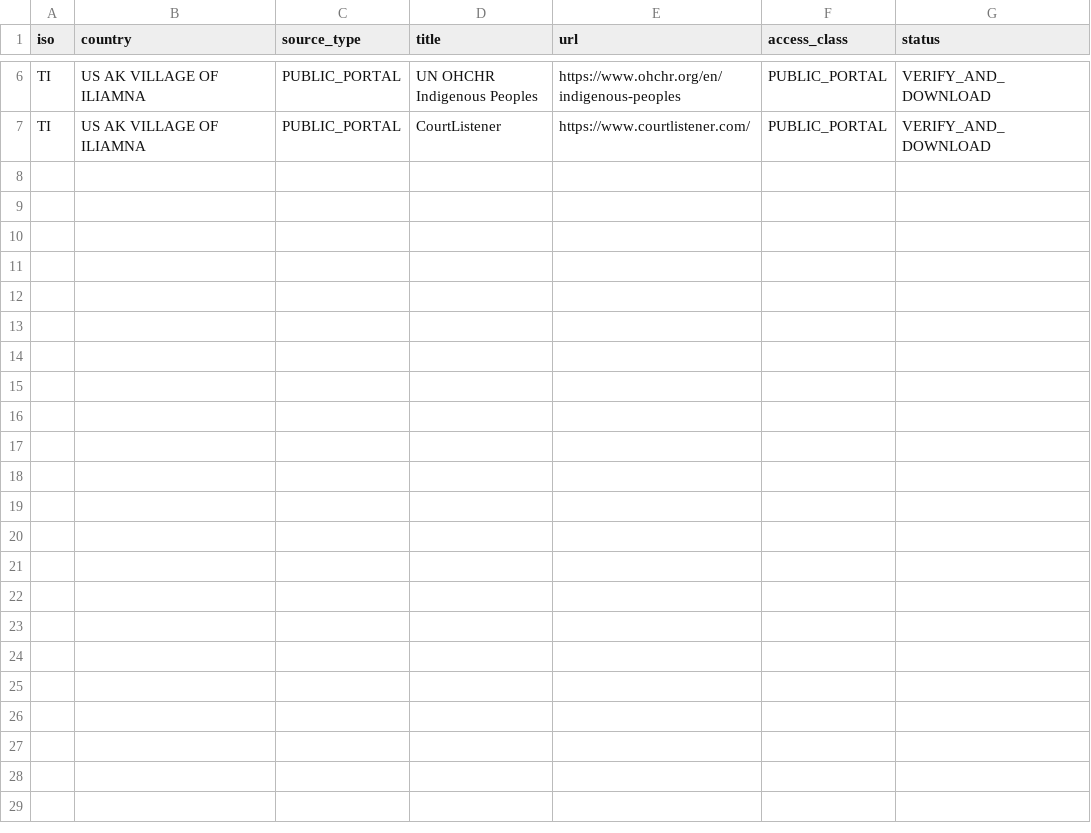
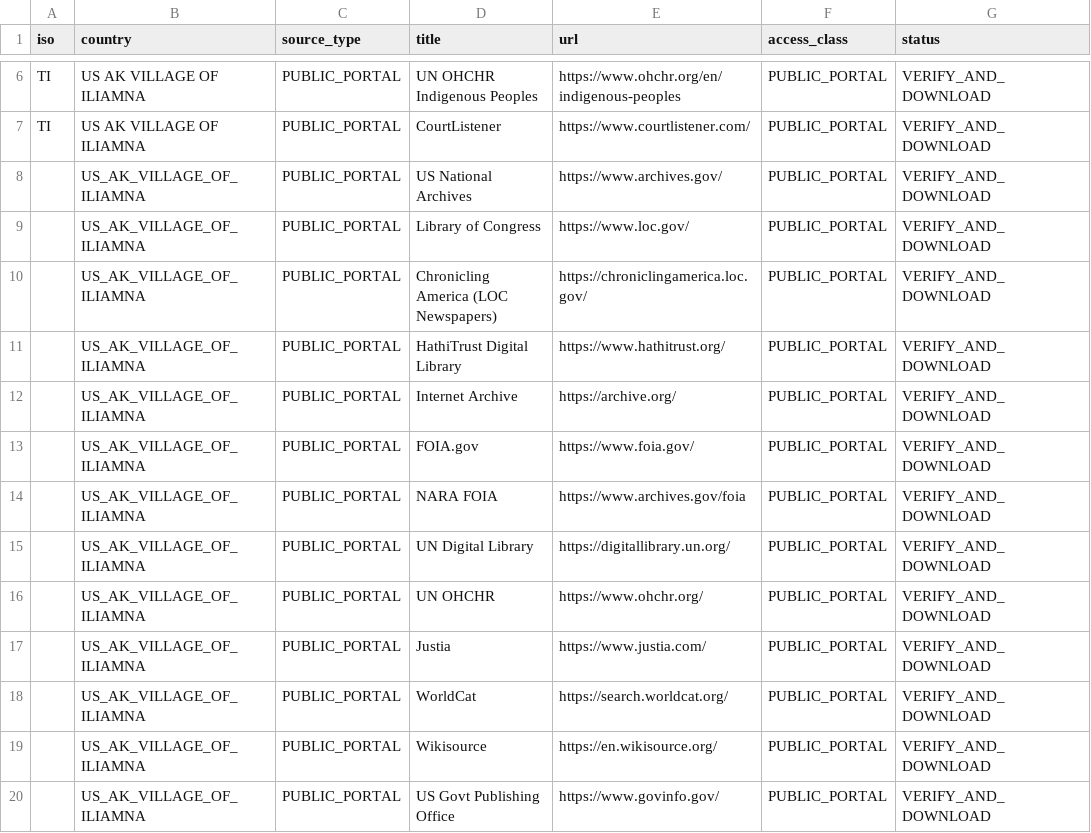
Before and after one commit to GlobalRestitutionAlliance/turtle-island-us-ak-village-of-iliamna-master-litigation, a CSV file: 03_Evidentiary_Exhibits/PRIMARY_PUBLIC_SOURCES.csv, drawn as a sheet; only a part is shown, gaps mark what is left out; the diff names each change by its address in the sheet, - before the commit and + after, or states it on an @@ line.

Commit message:
Expand primary public source registries (Batch 2)

```diff
--- a/03_Evidentiary_Exhibits/PRIMARY_PUBLIC_SOURCES.csv
+++ b/03_Evidentiary_Exhibits/PRIMARY_PUBLIC_SOURCES.csv
+row 8:  | US_AK_VILLAGE_OF_ILIAMNA | PUBLIC_PORTAL | US National Archives | https://www.archives.gov/ | PUBLIC_PORTAL | VERIFY_AND_DOWNLOAD
+row 9:  | US_AK_VILLAGE_OF_ILIAMNA | PUBLIC_PORTAL | Library of Congress | https://www.loc.gov/ | PUBLIC_PORTAL | VERIFY_AND_DOWNLOAD
+row 10:  | US_AK_VILLAGE_OF_ILIAMNA | PUBLIC_PORTAL | Chronicling America (LOC Newspapers) | https://chroniclingamerica.loc.gov/ | PUBLIC_PORTAL | VERIFY_AND_DOWNLOAD
+row 11:  | US_AK_VILLAGE_OF_ILIAMNA | PUBLIC_PORTAL | HathiTrust Digital Library | https://www.hathitrust.org/ | PUBLIC_PORTAL | VERIFY_AND_DOWNLOAD
+row 12:  | US_AK_VILLAGE_OF_ILIAMNA | PUBLIC_PORTAL | Internet Archive | https://archive.org/ | PUBLIC_PORTAL | VERIFY_AND_DOWNLOAD
+row 13:  | US_AK_VILLAGE_OF_ILIAMNA | PUBLIC_PORTAL | FOIA.gov | https://www.foia.gov/ | PUBLIC_PORTAL | VERIFY_AND_DOWNLOAD
+row 14:  | US_AK_VILLAGE_OF_ILIAMNA | PUBLIC_PORTAL | NARA FOIA | https://www.archives.gov/foia | PUBLIC_PORTAL | VERIFY_AND_DOWNLOAD
+row 15:  | US_AK_VILLAGE_OF_ILIAMNA | PUBLIC_PORTAL | UN Digital Library | https://digitallibrary.un.org/ | PUBLIC_PORTAL | VERIFY_AND_DOWNLOAD
+row 16:  | US_AK_VILLAGE_OF_ILIAMNA | PUBLIC_PORTAL | UN OHCHR | https://www.ohchr.org/ | PUBLIC_PORTAL | VERIFY_AND_DOWNLOAD
+row 17:  | US_AK_VILLAGE_OF_ILIAMNA | PUBLIC_PORTAL | Justia | https://www.justia.com/ | PUBLIC_PORTAL | VERIFY_AND_DOWNLOAD
+row 18:  | US_AK_VILLAGE_OF_ILIAMNA | PUBLIC_PORTAL | WorldCat | https://search.worldcat.org/ | PUBLIC_PORTAL | VERIFY_AND_DOWNLOAD
+row 19:  | US_AK_VILLAGE_OF_ILIAMNA | PUBLIC_PORTAL | Wikisource | https://en.wikisource.org/ | PUBLIC_PORTAL | VERIFY_AND_DOWNLOAD
+row 20:  | US_AK_VILLAGE_OF_ILIAMNA | PUBLIC_PORTAL | US Govt Publishing Office | https://www.govinfo.gov/ | PUBLIC_PORTAL | VERIFY_AND_DOWNLOAD
```
Also changed, not shown: 2 other files.
